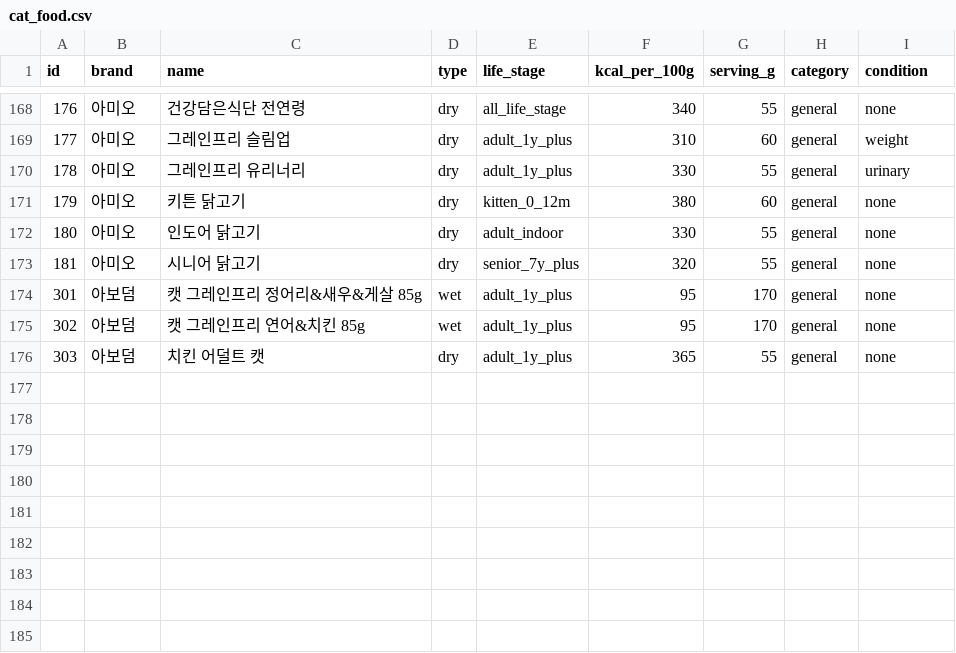
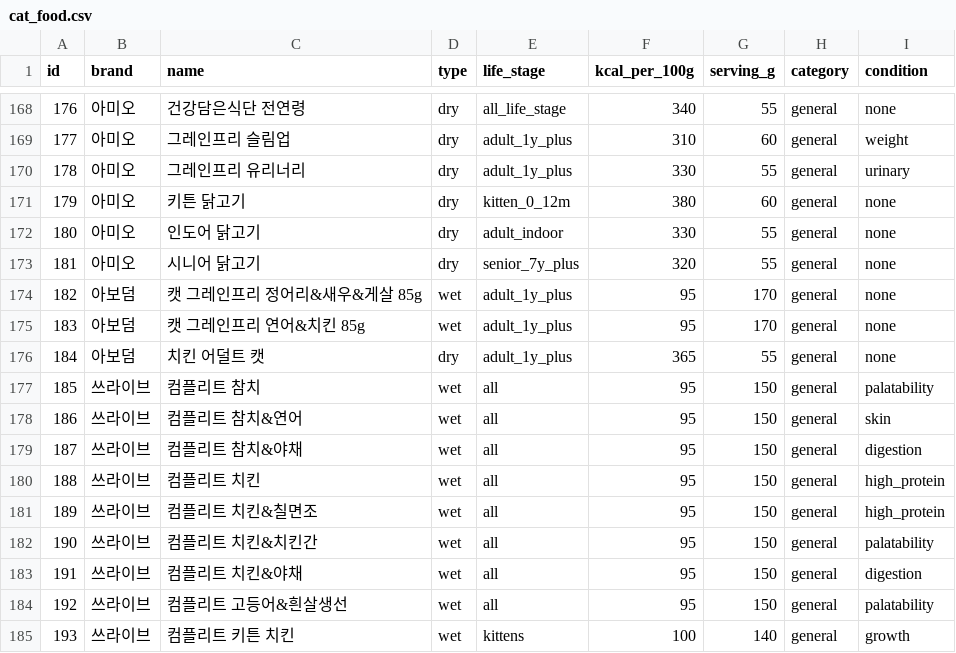
Before and after one commit to totald369/mycat, a CSV file: prisma/cat_food.csv, drawn as a sheet; only a part is shown, gaps mark what is left out; the diff names each change by its address in the sheet, - before the commit and + after, or states it on an @@ line.

```diff
--- a/prisma/cat_food.csv
+++ b/prisma/cat_food.csv
@@ column A (id) renumbered between rows 174 and 176 @@
+row 177: 185 | 쓰라이브 | 컴플리트 참치 | wet | all | 95 | 150 | general | palatability
+row 178: 186 | 쓰라이브 | 컴플리트 참치&연어 | wet | all | 95 | 150 | general | skin
+row 179: 187 | 쓰라이브 | 컴플리트 참치&야채 | wet | all | 95 | 150 | general | digestion
+row 180: 188 | 쓰라이브 | 컴플리트 치킨 | wet | all | 95 | 150 | general | high_protein
+row 181: 189 | 쓰라이브 | 컴플리트 치킨&칠면조 | wet | all | 95 | 150 | general | high_protein
+row 182: 190 | 쓰라이브 | 컴플리트 치킨&치킨간 | wet | all | 95 | 150 | general | palatability
+row 183: 191 | 쓰라이브 | 컴플리트 치킨&야채 | wet | all | 95 | 150 | general | digestion
+row 184: 192 | 쓰라이브 | 컴플리트 고등어&흰살생선 | wet | all | 95 | 150 | general | palatability
+row 185: 193 | 쓰라이브 | 컴플리트 키튼 치킨 | wet | kittens | 100 | 140 | general | growth
```
Also changed, not shown: 9 other files.
